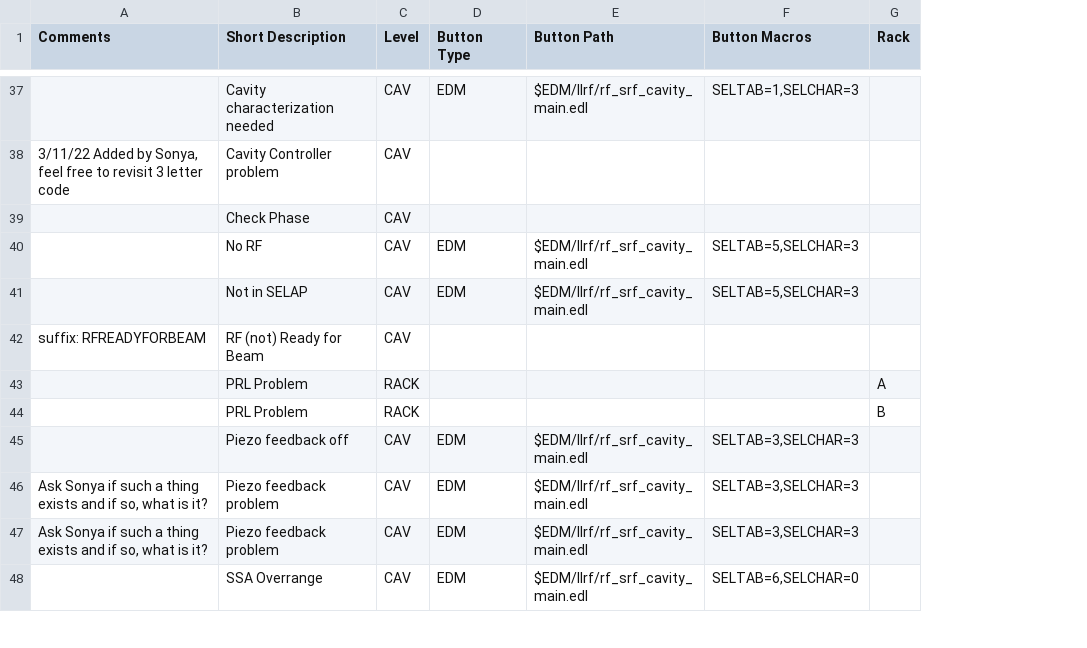
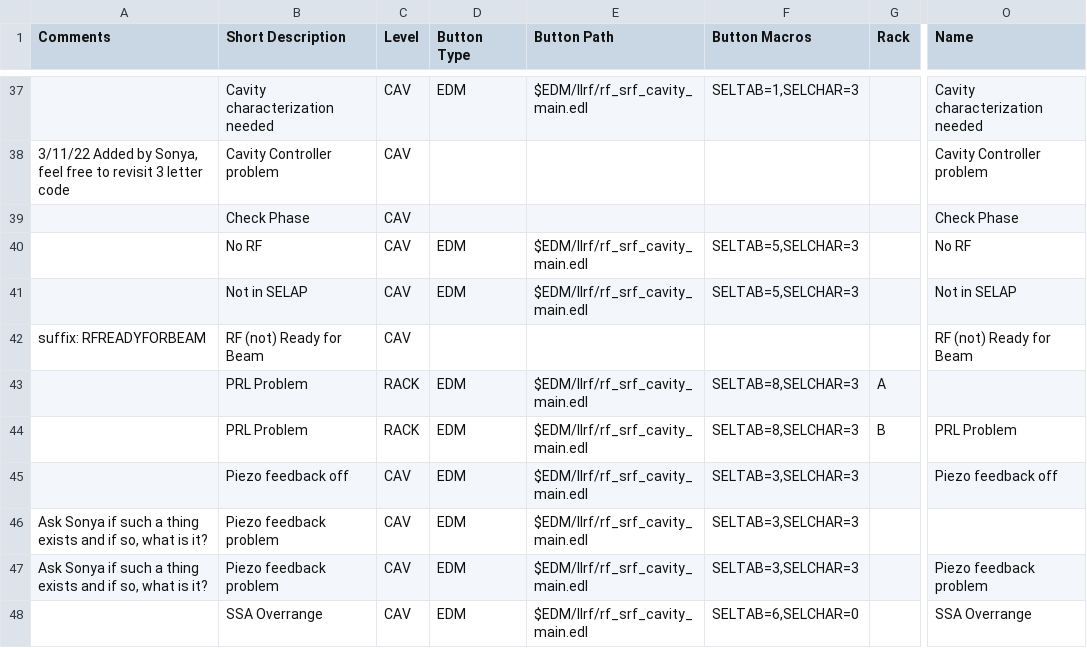
Before and after one commit to slaclab/cavityDisplay, a CSV file: faults.csv, drawn as a sheet; only a part is shown, gaps mark what is left out; the diff covers the shown part only; the diff names each change by its address in the sheet, - before the commit and + after, or states it on an @@ line.

Commit message:
click cavity button for fault display

```diff
--- a/faults.csv
+++ b/faults.csv
+column O (Name), rows 37-48: Cavity characterization needed | Cavity Controller problem | Check Phase | No RF | Not in SELAP | RF (not) Ready for Beam |  | PRL Problem | Piezo feedback off |  | Piezo feedback problem | SSA Overrange
-D43:D44 (Button Type): (empty)
+D43:D44 (Button Type): EDM
-E43:E44 (Button Path): (empty)
+E43:E44 (Button Path): $EDM/llrf/rf_srf_cavity_main.edl
-F43:F44 (Button Macros): (empty)
+F43:F44 (Button Macros): SELTAB=8,SELCHAR=3
```
Also changed, not shown: 12 edited cells elsewhere in this file, 3 other files.
